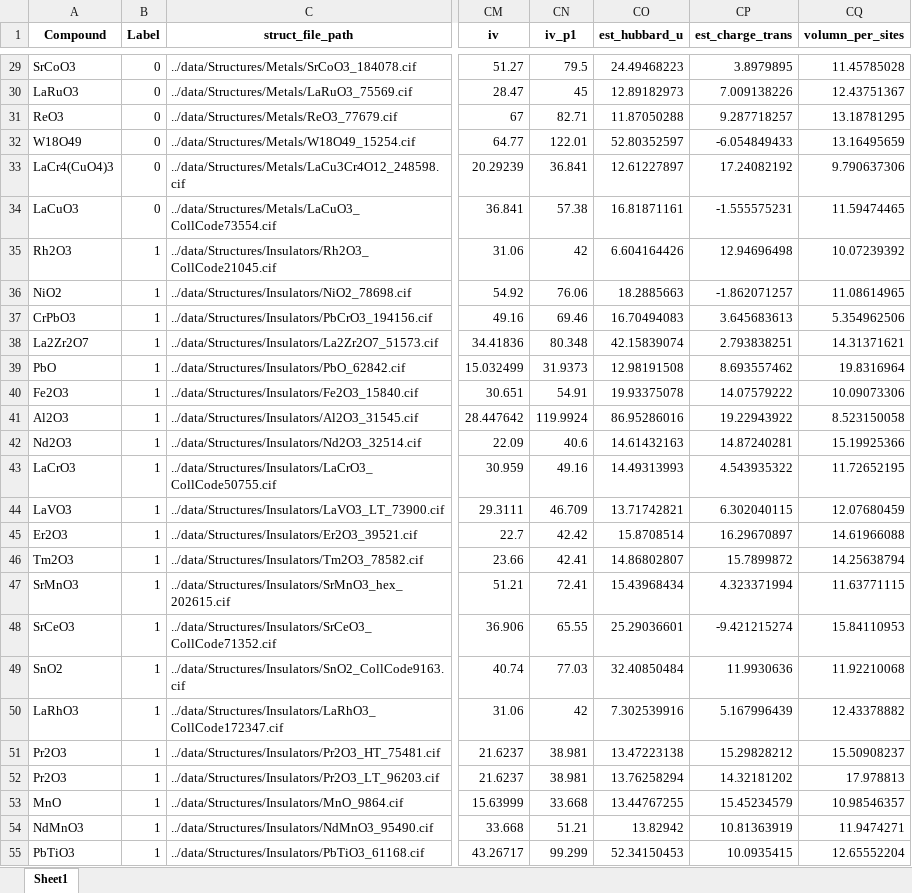
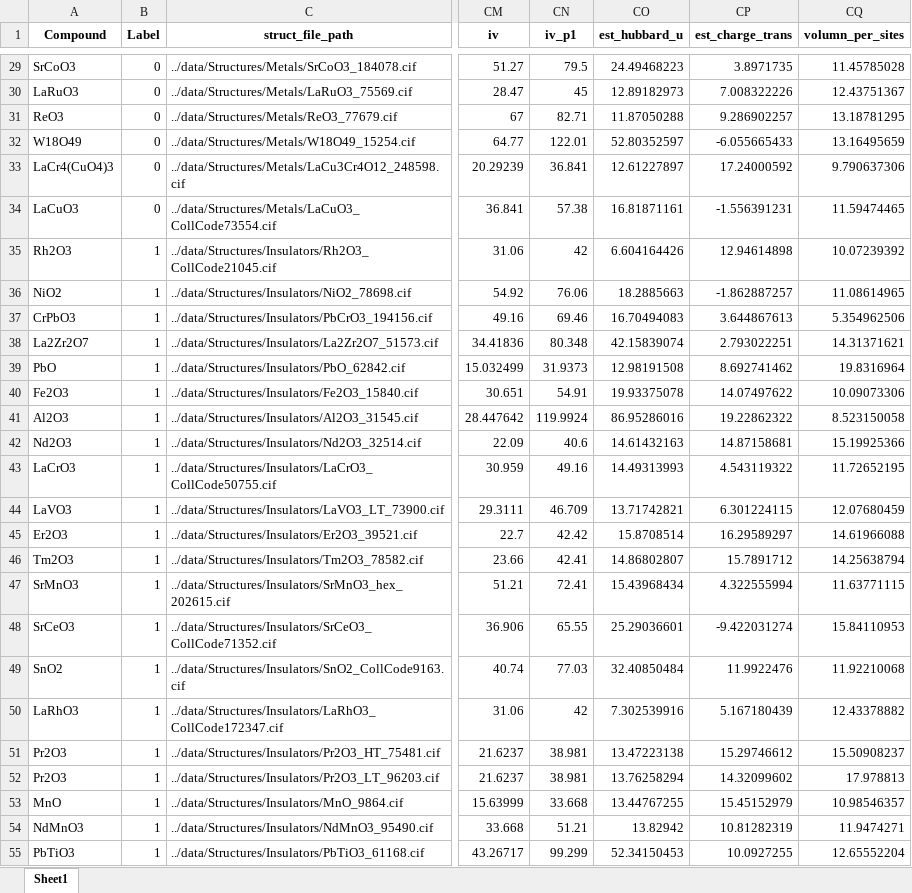
Before and after one commit to rpw199912j/mit_model_code, an Excel workbook: data/processed/IMT_Classification_Dataset_Processed_v3.xlsx, sheet Sheet1, drawn as a sheet; only a part is shown, gaps mark what is left out; values as stored, in another font and other column widths than the file's, no borders; the diff covers the shown part only; the diff names each change by its address in the sheet, - before the commit and + after, or states it on an @@ line.

```diff
--- a/data/processed/IMT_Classification_Dataset_Processed_v3.xlsx (sheet Sheet1)
+++ b/data/processed/IMT_Classification_Dataset_Processed_v3.xlsx (sheet Sheet1)
-CP29 (est_charge_trans): 3.8979895
+CP29 (est_charge_trans): 3.8971735
-CP30 (est_charge_trans): 7.009138226
+CP30 (est_charge_trans): 7.008322226
-CP31 (est_charge_trans): 9.287718257
+CP31 (est_charge_trans): 9.286902257
-CP32 (est_charge_trans): -6.054849433
+CP32 (est_charge_trans): -6.055665433
-CP33 (est_charge_trans): 17.24082192
+CP33 (est_charge_trans): 17.24000592
-CP34 (est_charge_trans): -1.555575231
+CP34 (est_charge_trans): -1.556391231
-CP35 (est_charge_trans): 12.94696498
+CP35 (est_charge_trans): 12.94614898
-CP36 (est_charge_trans): -1.862071257
+CP36 (est_charge_trans): -1.862887257
-CP37 (est_charge_trans): 3.645683613
+CP37 (est_charge_trans): 3.644867613
-CP38 (est_charge_trans): 2.793838251
+CP38 (est_charge_trans): 2.793022251
-CP39 (est_charge_trans): 8.693557462
+CP39 (est_charge_trans): 8.692741462
-CP40 (est_charge_trans): 14.07579222
+CP40 (est_charge_trans): 14.07497622
-CP41 (est_charge_trans): 19.22943922
+CP41 (est_charge_trans): 19.22862322
-CP42 (est_charge_trans): 14.87240281
+CP42 (est_charge_trans): 14.87158681
-CP43 (est_charge_trans): 4.543935322
+CP43 (est_charge_trans): 4.543119322
-CP44 (est_charge_trans): 6.302040115
+CP44 (est_charge_trans): 6.301224115
-CP45 (est_charge_trans): 16.29670897
+CP45 (est_charge_trans): 16.29589297
-CP46 (est_charge_trans): 15.7899872
+CP46 (est_charge_trans): 15.7891712
-CP47 (est_charge_trans): 4.323371994
+CP47 (est_charge_trans): 4.322555994
-CP48 (est_charge_trans): -9.421215274
+CP48 (est_charge_trans): -9.422031274
-CP49 (est_charge_trans): 11.9930636
+CP49 (est_charge_trans): 11.9922476
-CP50 (est_charge_trans): 5.167996439
+CP50 (est_charge_trans): 5.167180439
-CP51 (est_charge_trans): 15.29828212
+CP51 (est_charge_trans): 15.29746612
-CP52 (est_charge_trans): 14.32181202
+CP52 (est_charge_trans): 14.32099602
-CP53 (est_charge_trans): 15.45234579
+CP53 (est_charge_trans): 15.45152979
-CP54 (est_charge_trans): 10.81363919
+CP54 (est_charge_trans): 10.81282319
-CP55 (est_charge_trans): 10.0935415
+CP55 (est_charge_trans): 10.0927255
```
Also changed, not shown: 201 edited cells elsewhere in this sheet, data/unprocessed/IMT_Classification_Dataset_matminer_and_handbuilt_v3.xlsx, 9 other files.
